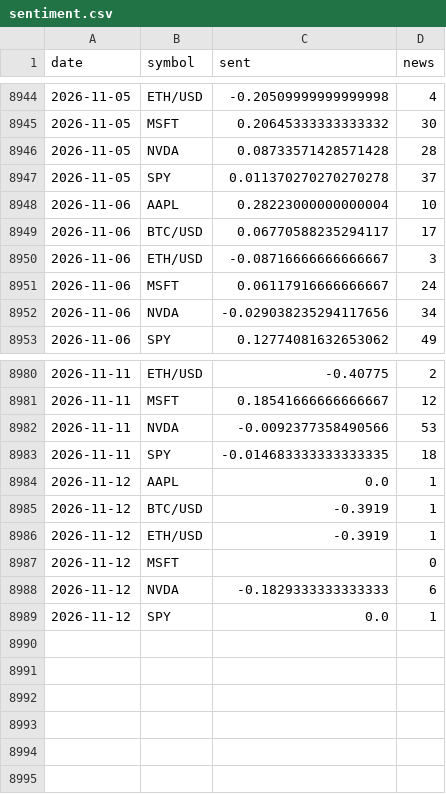
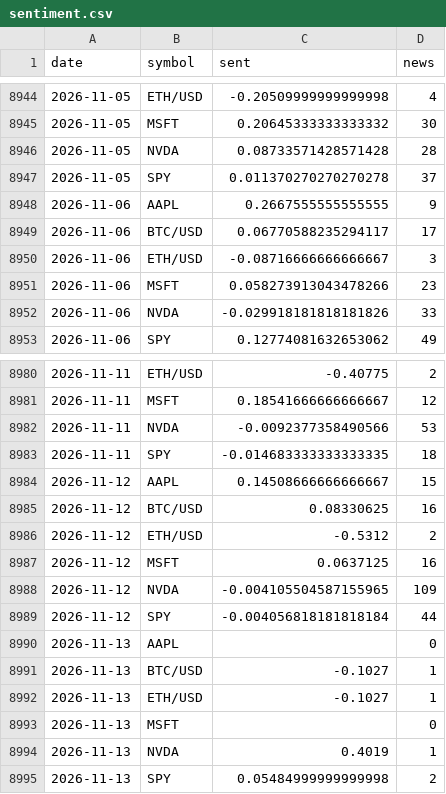
Before and after one commit to SoonToBeDataScientist/DashQV2, a CSV file: data/sentiment.csv, drawn as a sheet; only a part is shown, gaps mark what is left out.

```diff
--- a/data/sentiment.csv
+++ b/data/sentiment.csv
@@ -8947,7 +8947,7 @@ date,symbol,sent,news
 2026-11-05,SPY,0.011370270270270278,37
-2026-11-06,AAPL,0.28223000000000004,10
+2026-11-06,AAPL,0.2667555555555555,9
 2026-11-06,BTC/USD,0.06770588235294117,17
 2026-11-06,ETH/USD,-0.08716666666666667,3
-2026-11-06,MSFT,0.06117916666666667,24
-2026-11-06,NVDA,-0.029038235294117656,34
+2026-11-06,MSFT,0.058273913043478266,23
+2026-11-06,NVDA,-0.029918181818181826,33
 2026-11-06,SPY,0.12774081632653062,49
@@ -8983,7 +8983,13 @@ date,symbol,sent,news
 2026-11-11,SPY,-0.014683333333333335,18
-2026-11-12,AAPL,0.0,1
-2026-11-12,BTC/USD,-0.3919,1
-2026-11-12,ETH/USD,-0.3919,1
-2026-11-12,MSFT,,0
-2026-11-12,NVDA,-0.1829333333333333,6
-2026-11-12,SPY,0.0,1
+2026-11-12,AAPL,0.14508666666666667,15
+2026-11-12,BTC/USD,0.08330625,16
+2026-11-12,ETH/USD,-0.5312,2
+2026-11-12,MSFT,0.0637125,16
+2026-11-12,NVDA,-0.004105504587155965,109
+2026-11-12,SPY,-0.004056818181818184,44
+2026-11-13,AAPL,,0
+2026-11-13,BTC/USD,-0.1027,1
+2026-11-13,ETH/USD,-0.1027,1
+2026-11-13,MSFT,,0
+2026-11-13,NVDA,0.4019,1
+2026-11-13,SPY,0.05484999999999998,2
```
Also changed, not shown: data/snapshots.csv, 2 other files.
